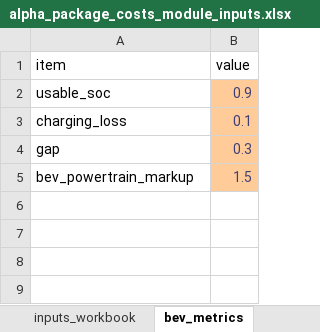
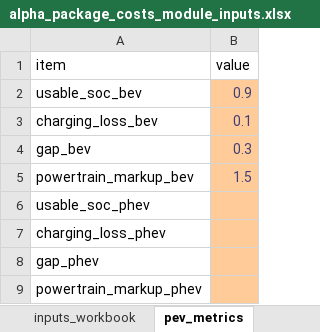
Before and after one commit to USEPA/EPA_OMEGA_Model, an Excel workbook: usepa_omega2_preproc/alpha_package_costs/alpha_package_costs_module_inputs.xlsx, sheet pev_metrics, drawn as a sheet; values as stored, in another font and other column widths than the file's, no borders; the diff names each change by its address in the sheet, - before the commit and + after, or states it on an @@ line.

Commit message:
Add new module make_hev_from_alpha_ice.py to create HEVs from ALPHA ICE packages. This is not part of the alpha_package_costs.py module. If new HEV costs are desired, run this module first and then run alpha_package_costs.py. Add new worksheets to inputs workbook with HEV curves and metrics. Add code to alpha_package_costs.py to calc HEV costs. Simplify alpha_package_costs.py logic in main() and eliminate Ricardo engine from any results.

```diff
--- a/usepa_omega2_preproc/alpha_package_costs/alpha_package_costs_module_inputs.xlsx (sheet pev_metrics)
+++ b/usepa_omega2_preproc/alpha_package_costs/alpha_package_costs_module_inputs.xlsx (sheet pev_metrics)
-sheet tab: bev_metrics
+sheet tab: pev_metrics
-A2 (item): usable_soc
+A2 (item): usable_soc_bev
-A3 (item): charging_loss
+A3 (item): charging_loss_bev
-A4 (item): gap
+A4 (item): gap_bev
-A5 (item): bev_powertrain_markup
+A5 (item): powertrain_markup_bev
+row 6: usable_soc_phev
+row 7: charging_loss_phev
+row 8: gap_phev
+row 9: powertrain_markup_phev
```
Also changed, not shown: sheet inputs_code, sheet bev_curves, other sheet tabs, 16 other files.
